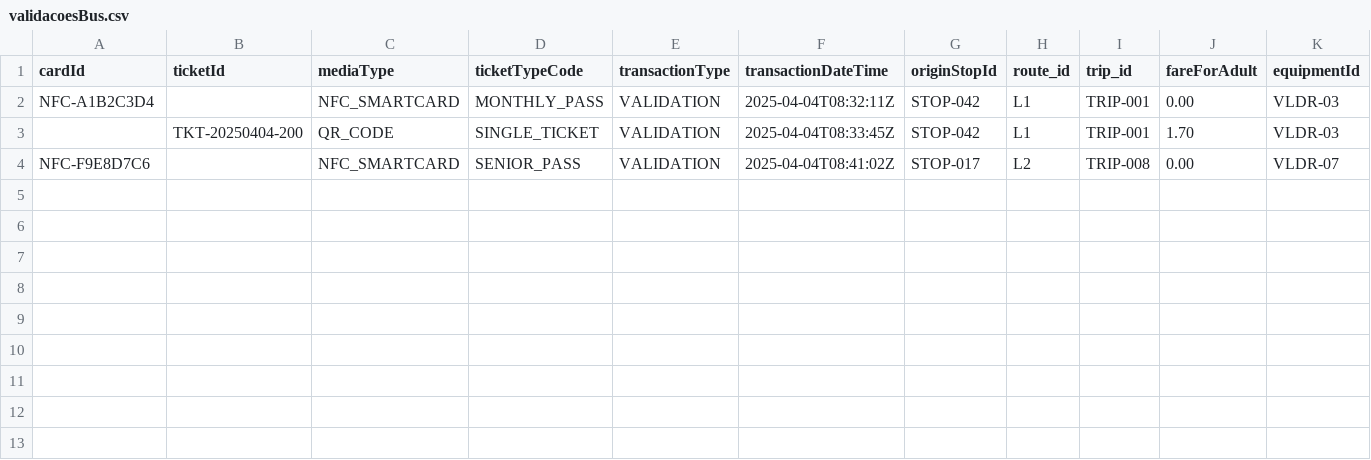
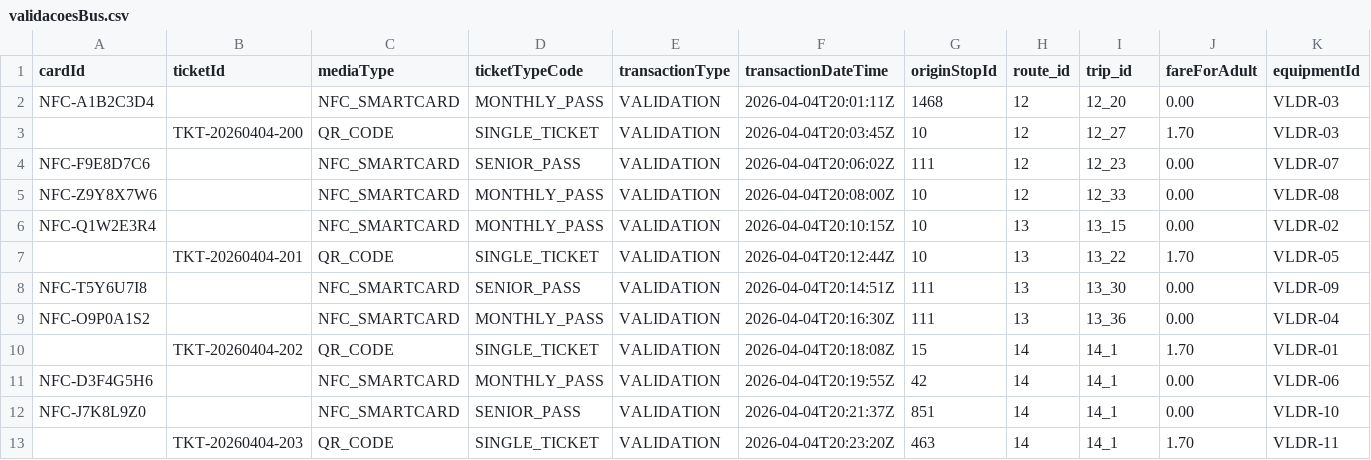
Before and after one commit to miguelaz7/Teste-Deploy, a CSV file: demo/src/main/resources/validacoesBus.csv, drawn as a sheet; only a part is shown; rows hold the shown columns only; the diff names each change by its address in the sheet, - before the commit and + after, or states it on an @@ line.

Commit message:
Valida dados e normaliza para smart data models

```diff
--- a/demo/src/main/resources/validacoesBus.csv
+++ b/demo/src/main/resources/validacoesBus.csv
-F2 (transactionDateTime): 2025-04-04T08:32:11Z
+F2 (transactionDateTime): 2026-04-04T20:01:11Z
-G2 (originStopId): STOP-042
+G2 (originStopId): 1468
-H2:H3 (route_id): L1
+H2:H3 (route_id): 12
-I2 (trip_id): TRIP-001
+I2 (trip_id): 12_20
-B3 (ticketId): TKT-20250404-200
+B3 (ticketId): TKT-20260404-200
-F3 (transactionDateTime): 2025-04-04T08:33:45Z
+F3 (transactionDateTime): 2026-04-04T20:03:45Z
-G3 (originStopId): STOP-042
+G3 (originStopId): 10
-I3 (trip_id): TRIP-001
+I3 (trip_id): 12_27
-F4 (transactionDateTime): 2025-04-04T08:41:02Z
+F4 (transactionDateTime): 2026-04-04T20:06:02Z
-G4 (originStopId): STOP-017
+G4 (originStopId): 111
-H4 (route_id): L2
+H4 (route_id): 12
-I4 (trip_id): TRIP-008
+I4 (trip_id): 12_23
+row 5: NFC-Z9Y8X7W6 |  | NFC_SMARTCARD | MONTHLY_PASS | VALIDATION | 2026-04-04T20:08:00Z | 10 | 12 | 12_33 | 0.00 | VLDR-08
+row 6: NFC-Q1W2E3R4 |  | NFC_SMARTCARD | MONTHLY_PASS | VALIDATION | 2026-04-04T20:10:15Z | 10 | 13 | 13_15 | 0.00 | VLDR-02
+row 7:  | TKT-20260404-201 | QR_CODE | SINGLE_TICKET | VALIDATION | 2026-04-04T20:12:44Z | 10 | 13 | 13_22 | 1.70 | VLDR-05
+row 8: NFC-T5Y6U7I8 |  | NFC_SMARTCARD | SENIOR_PASS | VALIDATION | 2026-04-04T20:14:51Z | 111 | 13 | 13_30 | 0.00 | VLDR-09
+row 9: NFC-O9P0A1S2 |  | NFC_SMARTCARD | MONTHLY_PASS | VALIDATION | 2026-04-04T20:16:30Z | 111 | 13 | 13_36 | 0.00 | VLDR-04
+row 10:  | TKT-20260404-202 | QR_CODE | SINGLE_TICKET | VALIDATION | 2026-04-04T20:18:08Z | 15 | 14 | 14_1 | 1.70 | VLDR-01
+row 11: NFC-D3F4G5H6 |  | NFC_SMARTCARD | MONTHLY_PASS | VALIDATION | 2026-04-04T20:19:55Z | 42 | 14 | 14_1 | 0.00 | VLDR-06
+row 12: NFC-J7K8L9Z0 |  | NFC_SMARTCARD | SENIOR_PASS | VALIDATION | 2026-04-04T20:21:37Z | 851 | 14 | 14_1 | 0.00 | VLDR-10
+row 13:  | TKT-20260404-203 | QR_CODE | SINGLE_TICKET | VALIDATION | 2026-04-04T20:23:20Z | 463 | 14 | 14_1 | 1.70 | VLDR-11
```
Also changed, not shown: 5 other files.
